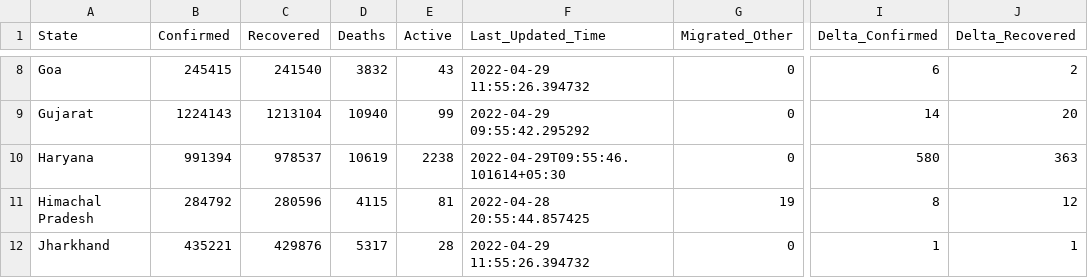
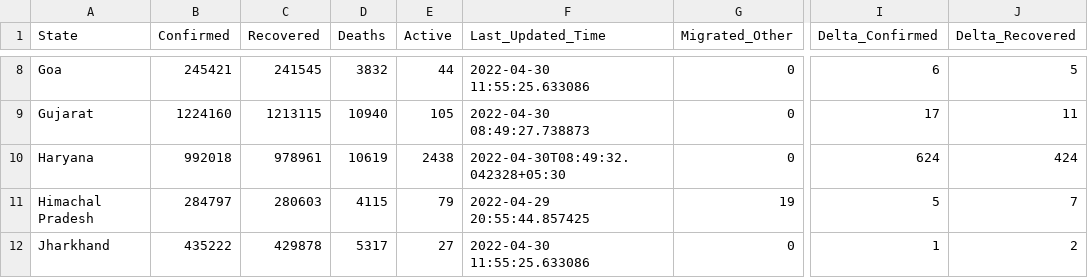
Before and after one commit to incovid19/data, a CSV file: csv/latest/state_wise.csv, drawn as a sheet; only a part is shown, gaps mark what is left out; the diff covers the shown part only; the diff names each change by its address in the sheet, - before the commit and + after, or states it on an @@ line.

```diff
--- a/csv/latest/state_wise.csv
+++ b/csv/latest/state_wise.csv
-B8 (Confirmed): 245415
+B8 (Confirmed): 245421
-C8 (Recovered): 241540
+C8 (Recovered): 241545
-E8 (Active): 43
+E8 (Active): 44
-F8 (Last_Updated_Time): 2022-04-29 11:55:26.394732
+F8 (Last_Updated_Time): 2022-04-30 11:55:25.633086
-J8 (Delta_Recovered): 2
+J8 (Delta_Recovered): 5
-B9 (Confirmed): 1224143
+B9 (Confirmed): 1224160
-C9 (Recovered): 1213104
+C9 (Recovered): 1213115
-E9 (Active): 99
+E9 (Active): 105
-F9 (Last_Updated_Time): 2022-04-29 09:55:42.295292
+F9 (Last_Updated_Time): 2022-04-30 08:49:27.738873
-I9 (Delta_Confirmed): 14
+I9 (Delta_Confirmed): 17
-J9 (Delta_Recovered): 20
+J9 (Delta_Recovered): 11
-B10 (Confirmed): 991394
+B10 (Confirmed): 992018
-C10 (Recovered): 978537
+C10 (Recovered): 978961
-E10 (Active): 2238
+E10 (Active): 2438
-F10 (Last_Updated_Time): 2022-04-29T09:55:46.101614+05:30
+F10 (Last_Updated_Time): 2022-04-30T08:49:32.042328+05:30
-I10 (Delta_Confirmed): 580
+I10 (Delta_Confirmed): 624
-J10 (Delta_Recovered): 363
+J10 (Delta_Recovered): 424
-B11 (Confirmed): 284792
+B11 (Confirmed): 284797
-C11 (Recovered): 280596
+C11 (Recovered): 280603
-E11 (Active): 81
+E11 (Active): 79
-F11 (Last_Updated_Time): 2022-04-28 20:55:44.857425
+F11 (Last_Updated_Time): 2022-04-29 20:55:44.857425
-I11 (Delta_Confirmed): 8
+I11 (Delta_Confirmed): 5
-J11 (Delta_Recovered): 12
+J11 (Delta_Recovered): 7
-B12 (Confirmed): 435221
+B12 (Confirmed): 435222
-C12 (Recovered): 429876
+C12 (Recovered): 429878
-E12 (Active): 28
+E12 (Active): 27
-F12 (Last_Updated_Time): 2022-04-29 11:55:26.394732
+F12 (Last_Updated_Time): 2022-04-30 11:55:25.633086
-J12 (Delta_Recovered): 1
+J12 (Delta_Recovered): 2
```
Also changed, not shown: 165 edited cells elsewhere in this file, csv/latest/case_time_series.csv, csv/latest/district_wise.csv, 44 other files.
